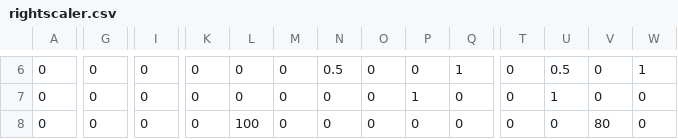
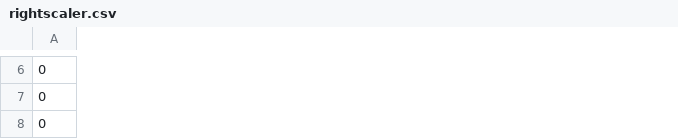
Before and after one commit to Team624/2018Robot, a CSV file: Auton/Chooser/rightscaler.csv, drawn as a sheet; only a part is shown, gaps mark what is left out; the diff covers the shown part only; the diff names each change by its address in the sheet, - before the commit and + after, or states it on an @@ line.

```diff
--- a/Auton/Chooser/rightscaler.csv
+++ b/Auton/Chooser/rightscaler.csv
-column G, rows 6-8: all 0
-column I, rows 6-8: all 0
-column K, rows 6-8: all 0
-column L, rows 6-8: 0 | 0 | 100
-column M, rows 6-8: all 0
-column N, rows 6-8: 0.5 | 0 | 0
-column O, rows 6-8: all 0
-column P, rows 6-8: 0 | 1 | 0
-column Q, rows 6-8: 1 | 0 | 0
-column T, rows 6-8: all 0
-column U, rows 6-8: 0.5 | 1 | 0
-column V, rows 6-8: 0 | 0 | 80
-column W, rows 6-8: 1 | 0 | 0
```
Also changed, not shown: 3 removed columns and 30 edited cells elsewhere in this file, Auton/Chooser/centerswitchl.csv, Auton/Chooser/rightbothll.csv, 38 other files.
